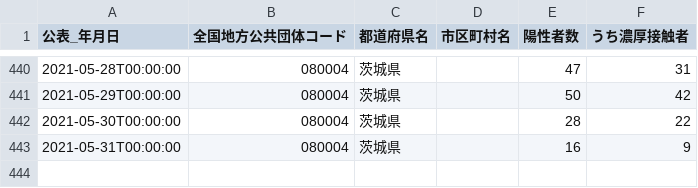
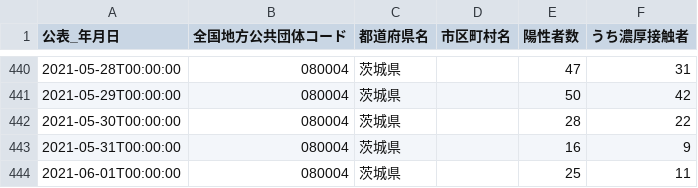
Before and after one commit to a01sa01to/my-website, a CSV file: opendata/data/covid19_ibaraki/080004_ibaraki_covid19_positive_number.csv, drawn as a sheet; only a part is shown, gaps mark what is left out; the diff names each change by its address in the sheet, - before the commit and + after, or states it on an @@ line.

```diff
--- a/opendata/data/covid19_ibaraki/080004_ibaraki_covid19_positive_number.csv
+++ b/opendata/data/covid19_ibaraki/080004_ibaraki_covid19_positive_number.csv
+row 444: 2021-06-01T00:00:00 | 080004 | 茨城県 |  | 25 | 11
```
Also changed, not shown: 16 other files.
